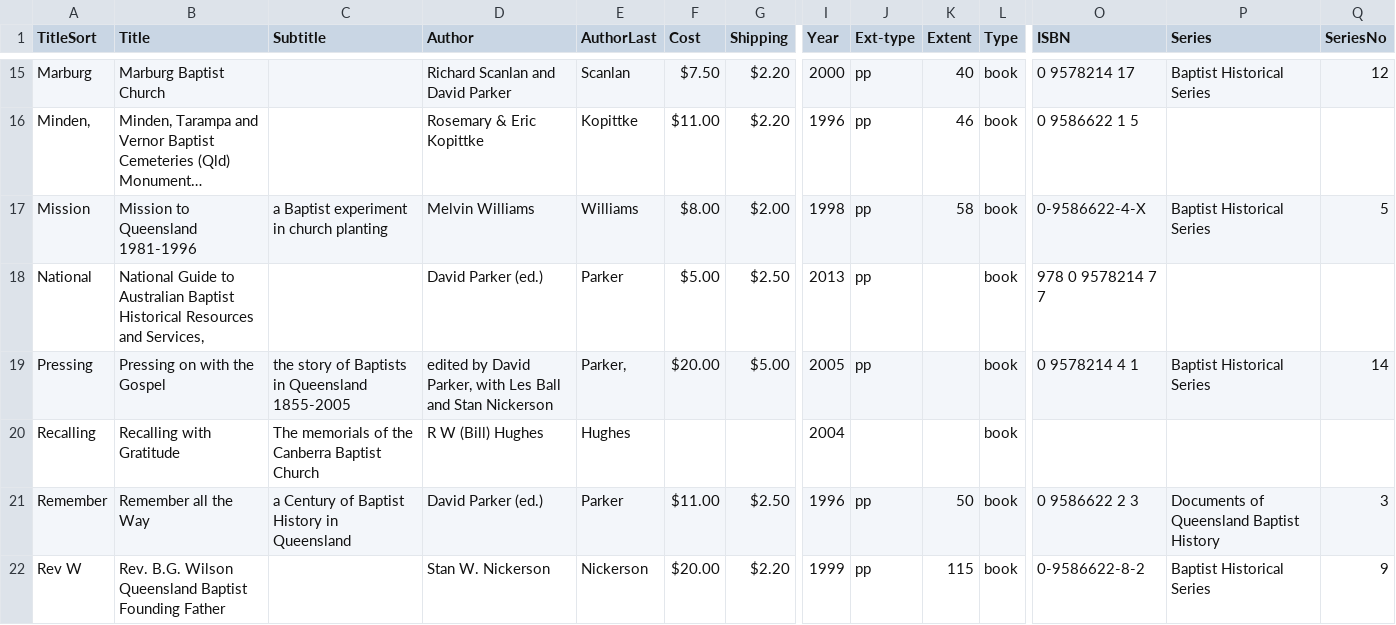
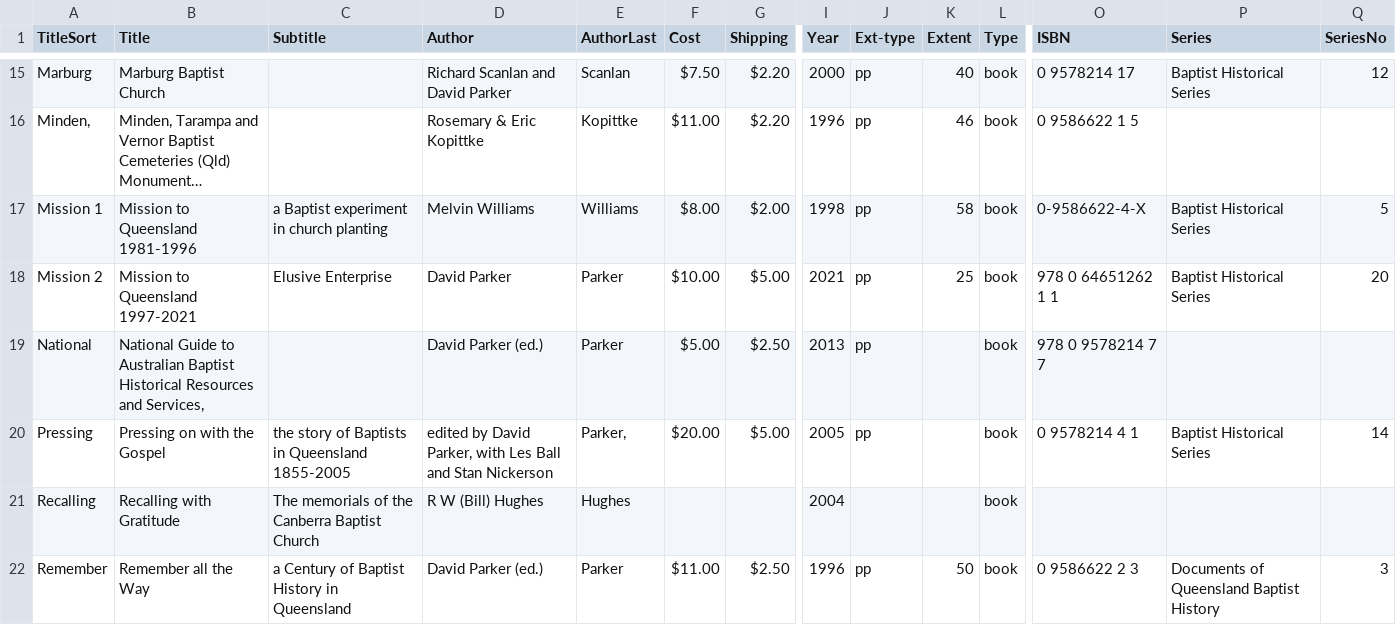
Before and after one commit to bhqweb/bhqweb.github.io, a TSV file: _data/Books.tsv, drawn as a sheet; only a part is shown, gaps mark what is left out; the shorter side is filled out with more unchanged rows; long unchanged cells end in …; rows hold the shown columns only; the diff names each change by its address in the sheet, - before the commit and + after, or states it on an @@ line.

Commit message:
MTQ Parker thumb added and Books.tsv and authors.md

```diff
--- a/_data/Books.tsv
+++ b/_data/Books.tsv
-A17 (TitleSort): Mission
+A17 (TitleSort): Mission 1
+row 18: Mission 2 | Mission to Queensland 1997-2021 | Elusive Enterprise | David Parker | Parker | $10.00 | $5.00 | 2021 | pp | 25 | book | 978 0 64651262 1 1 | Baptist Historical Series | 20
```
Also changed, not shown: 2 other files.
